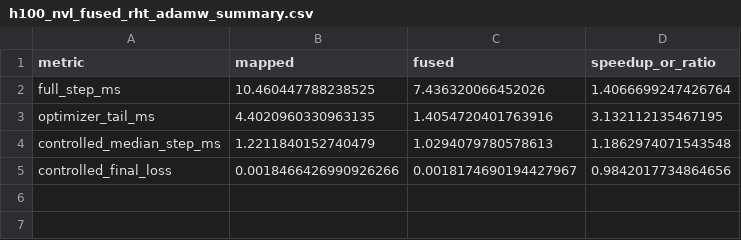
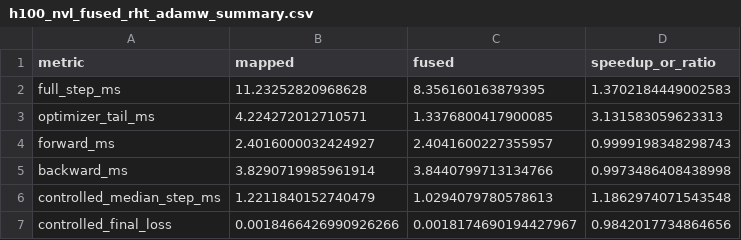
Before and after one commit to Alan-Chen99/6s894_project_2025, a CSV file: paper/results/h100_nvl_fused_rht_adamw_summary.csv, drawn as a sheet.

Commit message:
Report pipeline-matched RHT optimizer results

```diff
--- a/paper/results/h100_nvl_fused_rht_adamw_summary.csv
+++ b/paper/results/h100_nvl_fused_rht_adamw_summary.csv
@@ -1,4 +1,6 @@
 metric,mapped,fused,speedup_or_ratio
-full_step_ms,10.460447788238525,7.436320066452026,1.4066699247426764
-optimizer_tail_ms,4.4020960330963135,1.4054720401763916,3.132112135467195
+full_step_ms,11.23252820968628,8.356160163879395,1.3702184449002583
+optimizer_tail_ms,4.224272012710571,1.3376800417900085,3.131583059623313
+forward_ms,2.4016000032424927,2.4041600227355957,0.9999198348298743
+backward_ms,3.8290719985961914,3.8440799713134766,0.9973486408438998
 controlled_median_step_ms,1.2211840152740479,1.0294079780578613,1.1862974071543548
```
Also changed, not shown: 11 other files.
